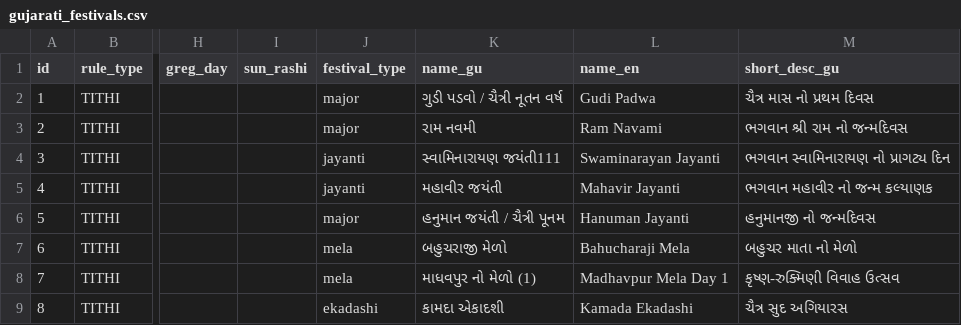
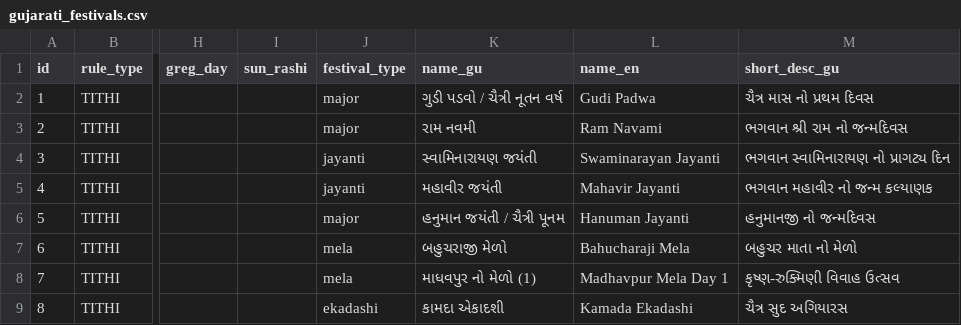
Before and after one commit to SanjayChauhanSB/Gujarati_Panchang, a CSV file: gujarati_festivals.csv, drawn as a sheet; only a part is shown, gaps mark what is left out; the diff names each change by its address in the sheet, - before the commit and + after, or states it on an @@ line.

Commit message:
Update gujarati_festivals.csv

```diff
--- a/gujarati_festivals.csv
+++ b/gujarati_festivals.csv
-K4 (name_gu): સ્વામિનારાયણ જયંતી111
+K4 (name_gu): સ્વામિનારાયણ જયંતી
```
